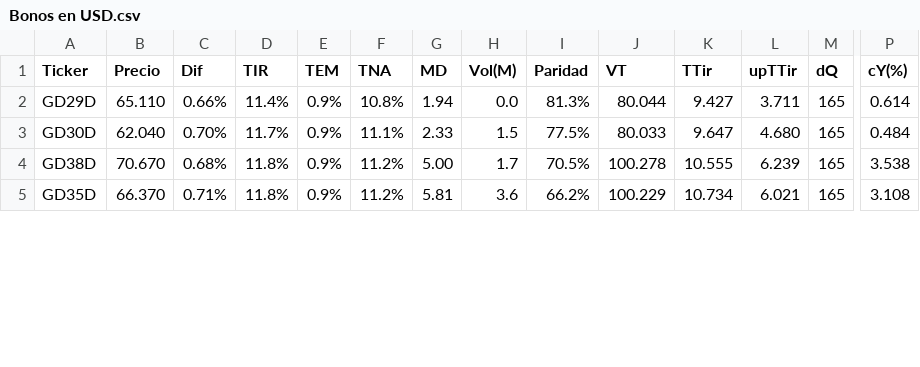
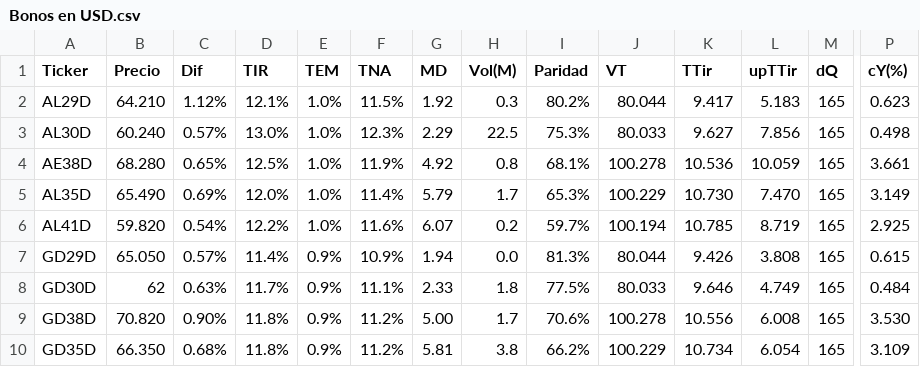
Before and after one commit to FedericoBohl/ArgData, a CSV file: Datos/Bolsa/Bonos/Bonos en USD.csv, drawn as a sheet; only a part is shown, gaps mark what is left out; addresses are those after the commit; rows hold the shown columns only; the diff covers the shown part only; the diff names each change by its address in the sheet, - before the commit and + after, or states it on an @@ line.

```diff
--- a/Datos/Bolsa/Bonos/Bonos en USD.csv
+++ b/Datos/Bolsa/Bonos/Bonos en USD.csv
+row 2: AL29D | 64.210 | 1.12% | 12.1% | 1.0% | 11.5% | 1.92 | 0.3 | 80.2% | 80.044 | 9.417 | 5.183 | 165 | 0.623
+row 3: AL30D | 60.240 | 0.57% | 13.0% | 1.0% | 12.3% | 2.29 | 22.5 | 75.3% | 80.033 | 9.627 | 7.856 | 165 | 0.498
+row 4: AE38D | 68.280 | 0.65% | 12.5% | 1.0% | 11.9% | 4.92 | 0.8 | 68.1% | 100.278 | 10.536 | 10.059 | 165 | 3.661
+row 5: AL35D | 65.490 | 0.69% | 12.0% | 1.0% | 11.4% | 5.79 | 1.7 | 65.3% | 100.229 | 10.730 | 7.470 | 165 | 3.149
+row 6: AL41D | 59.820 | 0.54% | 12.2% | 1.0% | 11.6% | 6.07 | 0.2 | 59.7% | 100.194 | 10.785 | 8.719 | 165 | 2.925
-B7 (Precio): 65.110
+B7 (Precio): 65.050
-C7 (Dif): 0.66%
+C7 (Dif): 0.57%
-F7 (TNA): 10.8%
+F7 (TNA): 10.9%
-K7 (TTir): 9.427
+K7 (TTir): 9.426
-L7 (upTTir): 3.711
+L7 (upTTir): 3.808
-P7 (cY(%)): 0.614
+P7 (cY(%)): 0.615
-B8 (Precio): 62.040
+B8 (Precio): 62
-C8 (Dif): 0.70%
+C8 (Dif): 0.63%
-H8 (Vol(M)): 1.5
+H8 (Vol(M)): 1.8
-K8 (TTir): 9.647
+K8 (TTir): 9.646
-L8 (upTTir): 4.680
+L8 (upTTir): 4.749
-B9 (Precio): 70.670
+B9 (Precio): 70.820
-C9 (Dif): 0.68%
+C9 (Dif): 0.90%
-I9 (Paridad): 70.5%
+I9 (Paridad): 70.6%
-K9 (TTir): 10.555
+K9 (TTir): 10.556
-L9 (upTTir): 6.239
+L9 (upTTir): 6.008
-P9 (cY(%)): 3.538
+P9 (cY(%)): 3.530
-B10 (Precio): 66.370
+B10 (Precio): 66.350
-C10 (Dif): 0.71%
+C10 (Dif): 0.68%
-H10 (Vol(M)): 3.6
+H10 (Vol(M)): 3.8
-L10 (upTTir): 6.021
+L10 (upTTir): 6.054
-P10 (cY(%)): 3.108
+P10 (cY(%)): 3.109
```
Also changed, not shown: 5 removed rows and 16 edited cells elsewhere in this file, Datos/Bolsa/Bonos/Bopreal.csv, Datos/Bolsa/Bonos/CER.csv, 9 other files.
